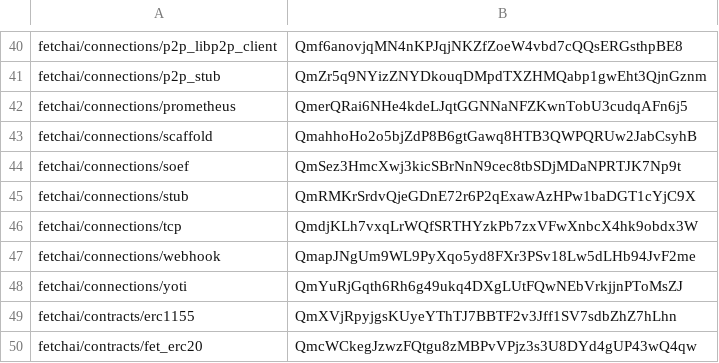
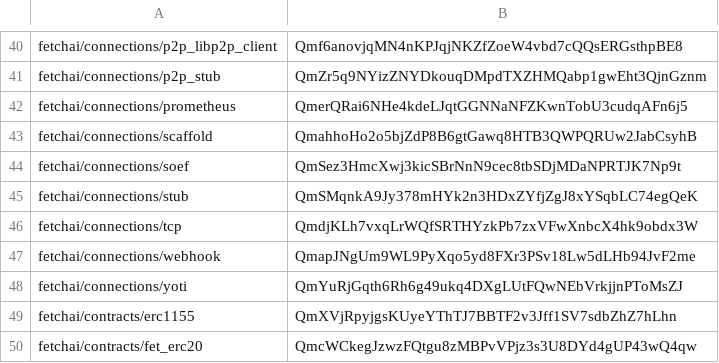
Before and after one commit to legendarydeveloper919/agents-aea, a CSV file: packages/hashes.csv, drawn as a sheet; only a part is shown, gaps mark what is left out.

```diff
--- a/packages/hashes.csv
+++ b/packages/hashes.csv
@@ -44,3 +44,3 @@ fetchai/connections/scaffold,QmahhoHo2o5bjZdP8B6gtGawq8HTB3QWPQRUw2JabCsyhB
 fetchai/connections/soef,QmSez3HmcXwj3kicSBrNnN9cec8tbSDjMDaNPRTJK7Np9t
-fetchai/connections/stub,QmRMKrSrdvQjeGDnE72r6P2qExawAzHPw1baDGT1cYjC9X
+fetchai/connections/stub,QmSMqnkA9Jy378mHYk2n3HDxZYfjZgJ8xYSqbLC74egQeK
 fetchai/connections/tcp,QmdjKLh7vxqLrWQfSRTHYzkPb7zxVFwXnbcX4hk9obdx3W
```
Also changed, not shown: 1 other file.
